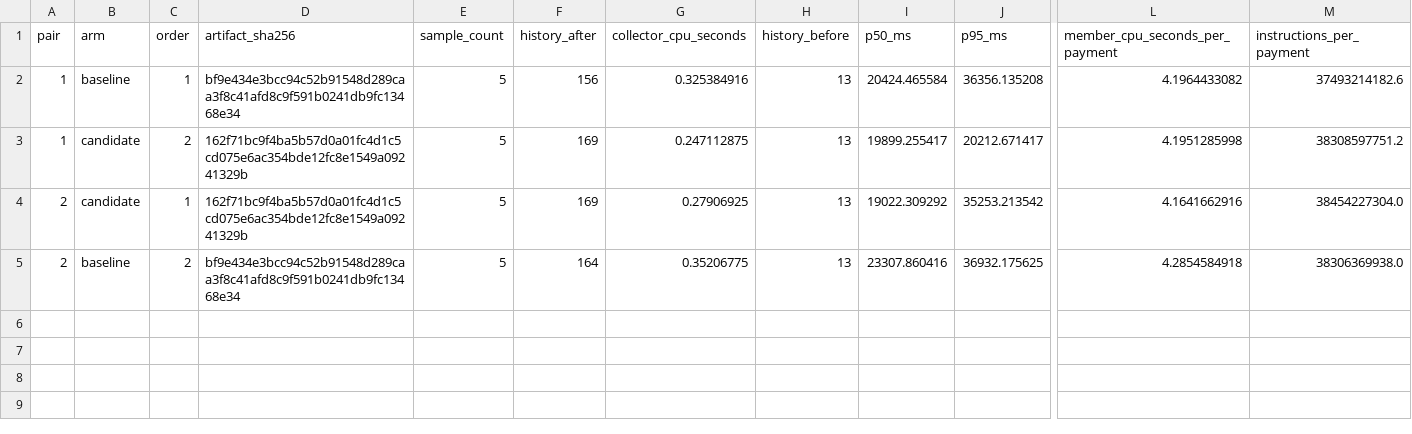
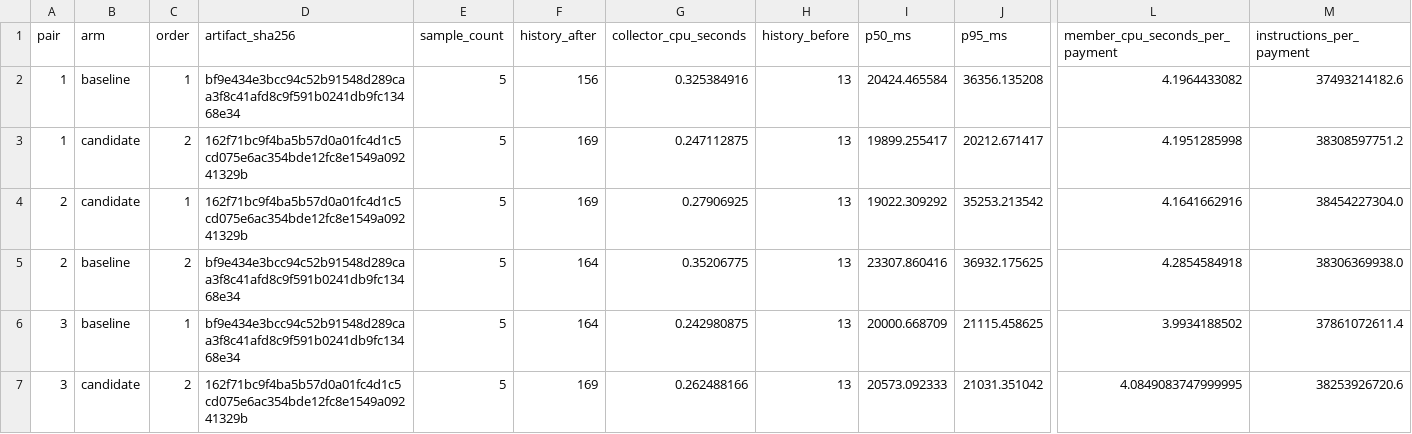
Before and after one commit to cashubtc/cdk, a CSV file: docs/benchmarks/2026-09-08-e10-bdk-runs.csv, drawn as a sheet; only a part is shown, gaps mark what is left out; rows hold the shown columns only; the diff names each change by its address in the sheet, - before the commit and + after, or states it on an @@ line.

```diff
--- a/docs/benchmarks/2026-09-08-e10-bdk-runs.csv
+++ b/docs/benchmarks/2026-09-08-e10-bdk-runs.csv
+row 6: 3 | baseline | 1 | bf9e434e3bcc94c52b91548d289caa3f8c41afd8c9f591b0241db9fc13468e34 | 5 | 164 | 0.242980875 | 13 | 20000.668709 | 21115.458625 | 3.9934188502 | 37861072611.4
+row 7: 3 | candidate | 2 | 162f71bc9f4ba5b57d0a01fc4d1c5cd075e6ac354bde12fc8e1549a09241329b | 5 | 169 | 0.262488166 | 13 | 20573.092333 | 21031.351042 | 4.0849083747999995 | 38253926720.6
```
Also changed, not shown: docs/benchmarks/2026-09-08-e10-bdk-requests.csv, 3 other files.
